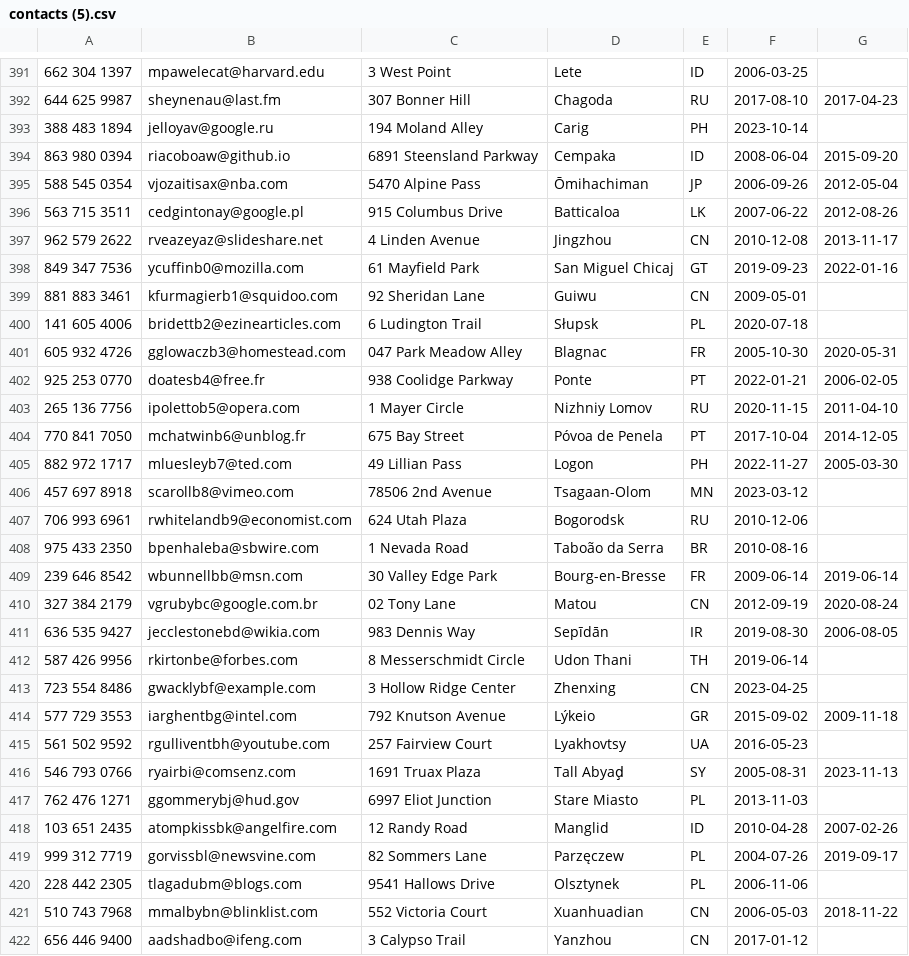
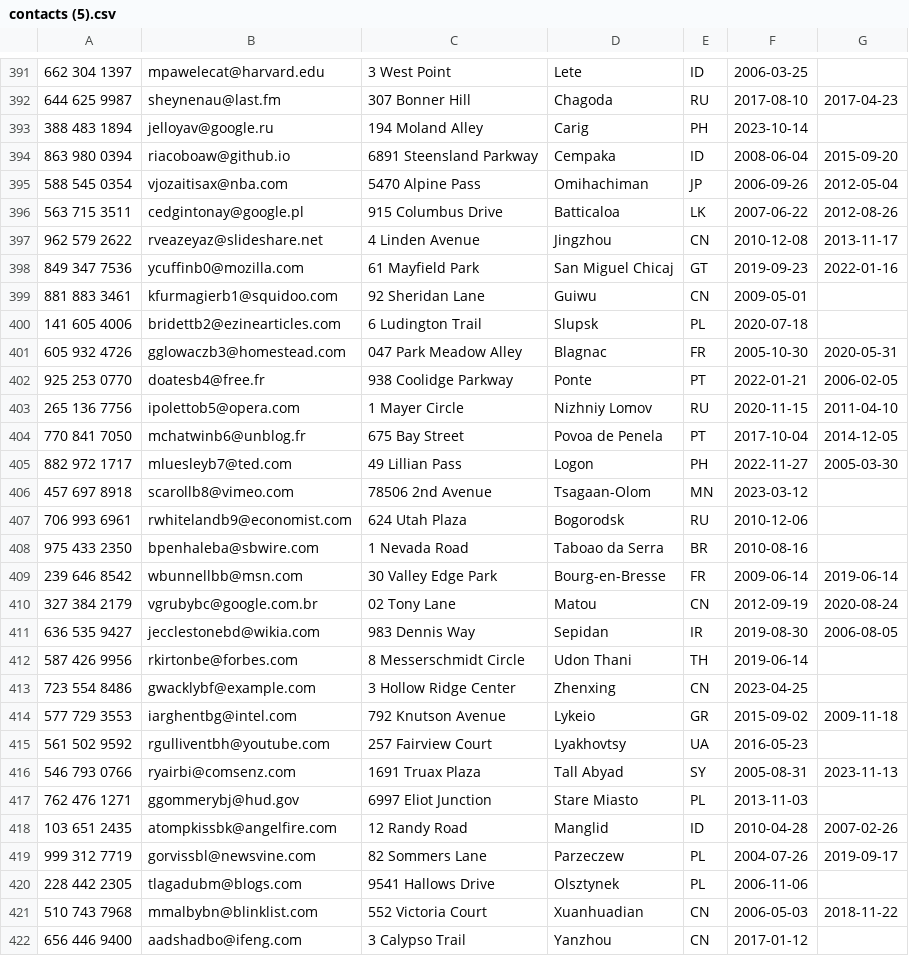
Before and after one commit to a-kabashi/spectre, a CSV file: CSV/contacts/contacts (5).csv, drawn as a sheet; only a part is shown, gaps mark what is left out; the diff covers the shown part only.

```diff
--- a/CSV/contacts/contacts (5).csv
+++ b/CSV/contacts/contacts (5).csv
@@ -394,3 +394,3 @@
 863 980 0394,riacoboaw@github.io,6891 Steensland Parkway,Cempaka,ID,2008-06-04,2015-09-20
-588 545 0354,vjozaitisax@nba.com,5470 Alpine Pass,Ōmihachiman,JP,2006-09-26,2012-05-04
+588 545 0354,vjozaitisax@nba.com,5470 Alpine Pass,Omihachiman,JP,2006-09-26,2012-05-04
 563 715 3511,cedgintonay@google.pl,915 Columbus Drive,Batticaloa,LK,2007-06-22,2012-08-26
@@ -399,3 +399,3 @@
 881 883 3461,kfurmagierb1@squidoo.com,92 Sheridan Lane,Guiwu,CN,2009-05-01,
-141 605 4006,bridettb2@ezinearticles.com,6 Ludington Trail,Słupsk,PL,2020-07-18,
+141 605 4006,bridettb2@ezinearticles.com,6 Ludington Trail,Slupsk,PL,2020-07-18,
 605 932 4726,gglowaczb3@homestead.com,047 Park Meadow Alley,Blagnac,FR,2005-10-30,2020-05-31
@@ -403,3 +403,3 @@
 265 136 7756,ipolettob5@opera.com,1 Mayer Circle,Nizhniy Lomov,RU,2020-11-15,2011-04-10
-770 841 7050,mchatwinb6@unblog.fr,675 Bay Street,Póvoa de Penela,PT,2017-10-04,2014-12-05
+770 841 7050,mchatwinb6@unblog.fr,675 Bay Street,Povoa de Penela,PT,2017-10-04,2014-12-05
 882 972 1717,mluesleyb7@ted.com,49 Lillian Pass,Logon,PH,2022-11-27,2005-03-30
@@ -407,14 +407,14 @@
 706 993 6961,rwhitelandb9@economist.com,624 Utah Plaza,Bogorodsk,RU,2010-12-06,
-975 433 2350,bpenhaleba@sbwire.com,1 Nevada Road,Taboão da Serra,BR,2010-08-16,
+975 433 2350,bpenhaleba@sbwire.com,1 Nevada Road,Taboao da Serra,BR,2010-08-16,
 239 646 8542,wbunnellbb@msn.com,30 Valley Edge Park,Bourg-en-Bresse,FR,2009-06-14,2019-06-14
 327 384 2179,vgrubybc@google.com.br,02 Tony Lane,Matou,CN,2012-09-19,2020-08-24
-636 535 9427,jecclestonebd@wikia.com,983 Dennis Way,Sepīdān,IR,2019-08-30,2006-08-05
+636 535 9427,jecclestonebd@wikia.com,983 Dennis Way,Sepidan,IR,2019-08-30,2006-08-05
 587 426 9956,rkirtonbe@forbes.com,8 Messerschmidt Circle,Udon Thani,TH,2019-06-14,
 723 554 8486,gwacklybf@example.com,3 Hollow Ridge Center,Zhenxing,CN,2023-04-25,
-577 729 3553,iarghentbg@intel.com,792 Knutson Avenue,Lýkeio,GR,2015-09-02,2009-11-18
+577 729 3553,iarghentbg@intel.com,792 Knutson Avenue,Lykeio,GR,2015-09-02,2009-11-18
 561 502 9592,rgulliventbh@youtube.com,257 Fairview Court,Lyakhovtsy,UA,2016-05-23,
-546 793 0766,ryairbi@comsenz.com,1691 Truax Plaza,Tall Abyaḑ,SY,2005-08-31,2023-11-13
+546 793 0766,ryairbi@comsenz.com,1691 Truax Plaza,Tall Abyad,SY,2005-08-31,2023-11-13
 762 476 1271,ggommerybj@hud.gov,6997 Eliot Junction,Stare Miasto,PL,2013-11-03,
 103 651 2435,atompkissbk@angelfire.com,12 Randy Road,Manglid,ID,2010-04-28,2007-02-26
-999 312 7719,gorvissbl@newsvine.com,82 Sommers Lane,Parzęczew,PL,2004-07-26,2019-09-17
+999 312 7719,gorvissbl@newsvine.com,82 Sommers Lane,Parzeczew,PL,2004-07-26,2019-09-17
 228 442 2305,tlagadubm@blogs.com,9541 Hallows Drive,Olsztynek,PL,2006-11-06,
```
Also changed, not shown: 168 edited cells elsewhere in this file, CSV/contacts/contacts (1).csv, CSV/contacts/contacts (2).csv, 9 other files.
